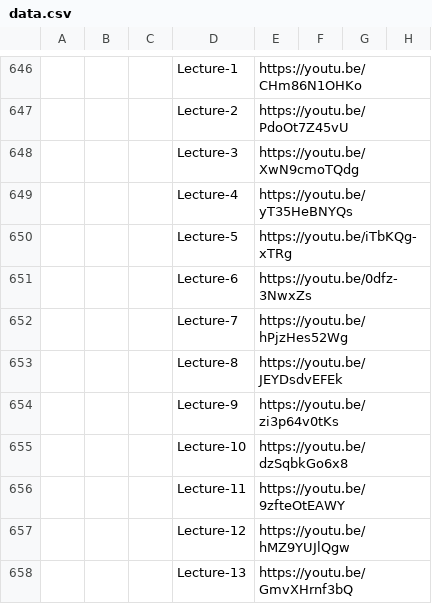
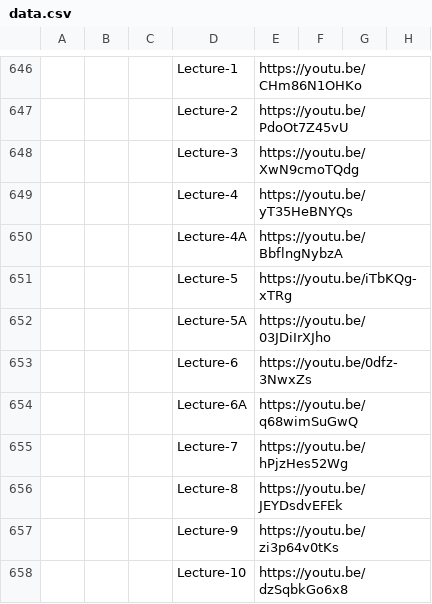
Before and after one commit to Isolatedislands/PapuaIsland, a CSV file: data.csv, drawn as a sheet; only a part is shown, gaps mark what is left out; the shorter side is filled out with more unchanged rows; the diff names each change by its address in the sheet, - before the commit and + after, or states it on an @@ line.

```diff
--- a/data.csv
+++ b/data.csv
+row 650:  |  |  | Lecture-4A | https://youtu.be/BbflngNybzA
+row 652:  |  |  | Lecture-5A | https://youtu.be/03JDiIrXJho
+row 654:  |  |  | Lecture-6A | https://youtu.be/q68wimSuGwQ
```
Also changed, not shown: 1 other file.
